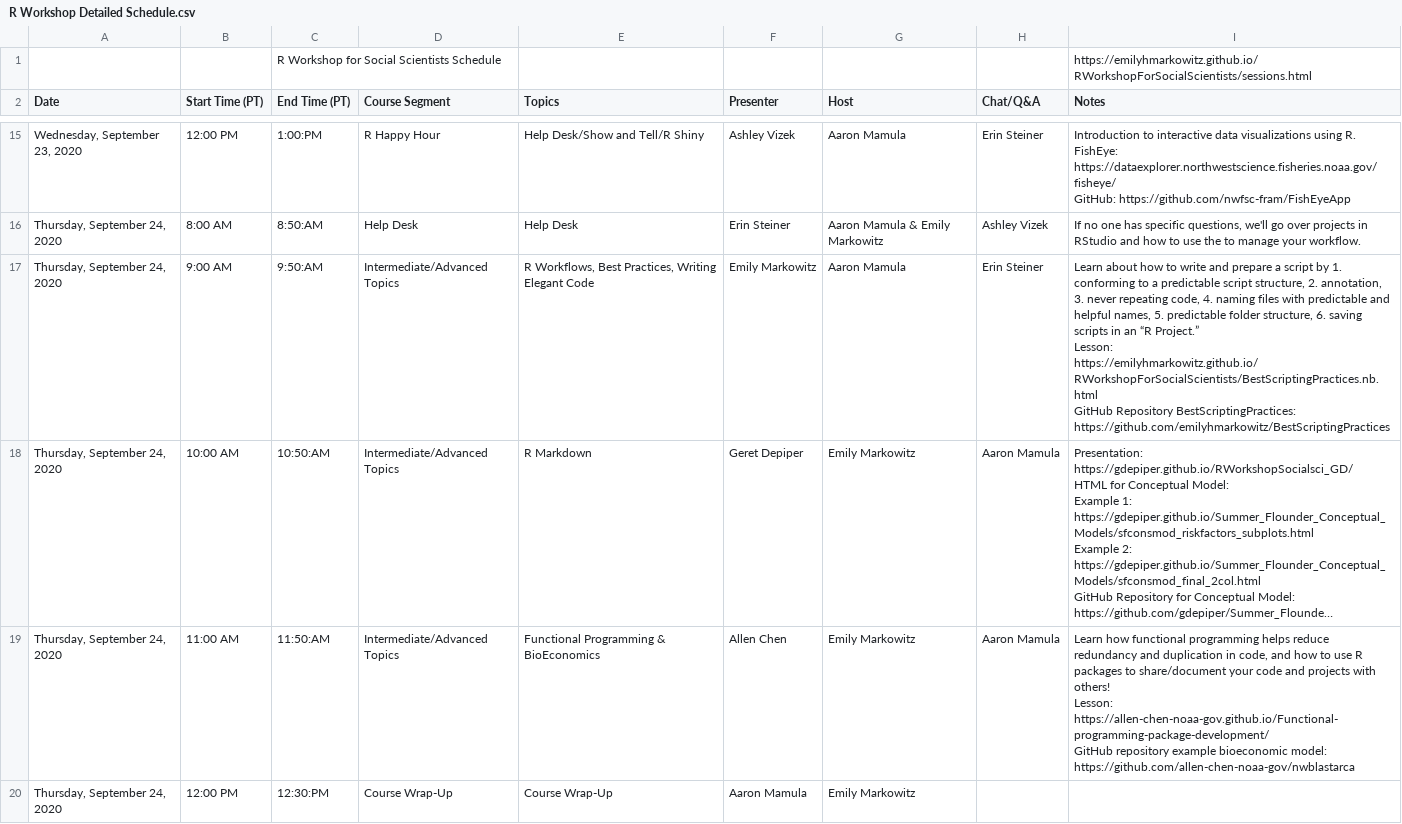
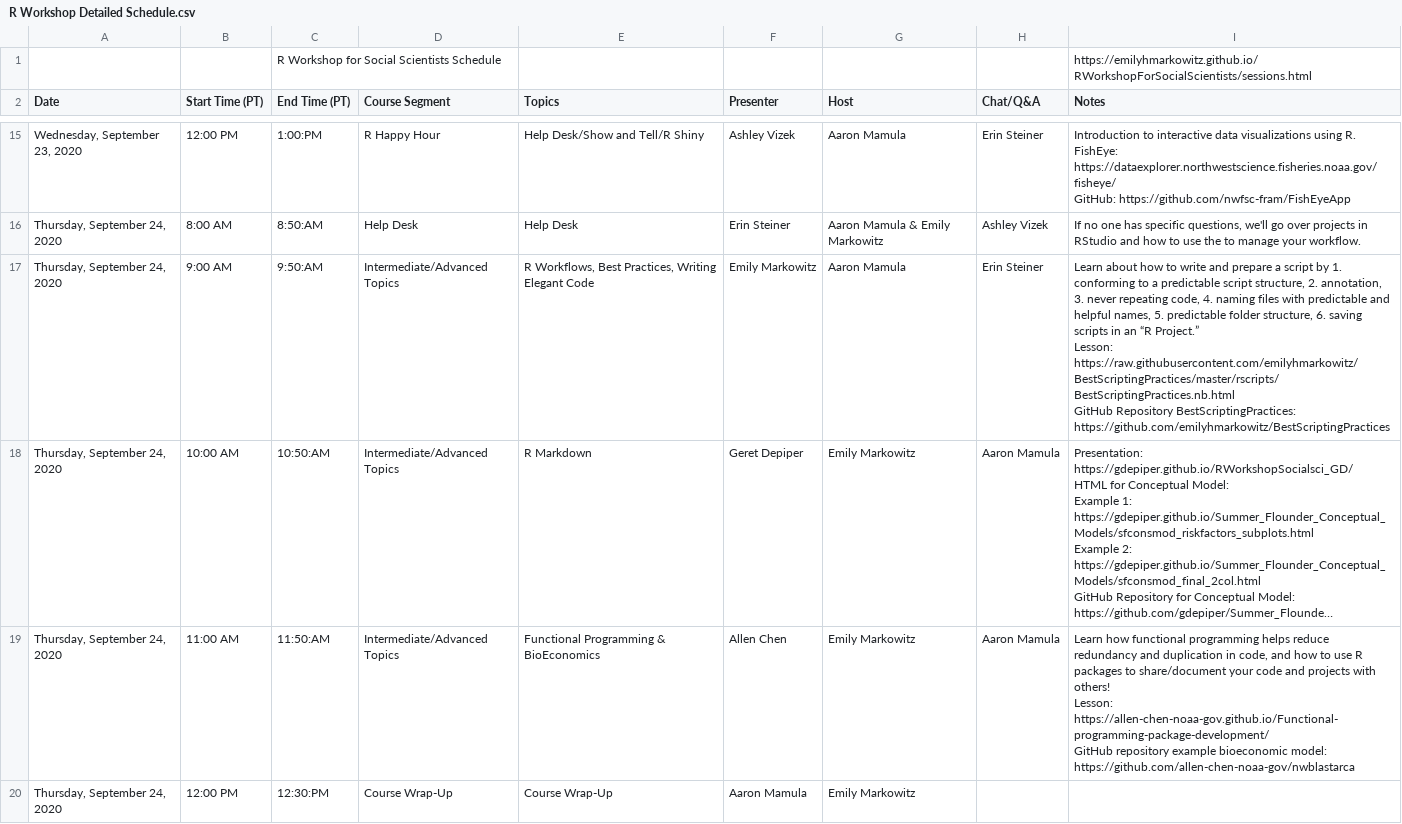
Before and after one commit to EmilyMarkowitz-NOAA/RWorkshopForSocialScientists, a CSV file: R Workshop Detailed Schedule.csv, drawn as a sheet; only a part is shown, gaps mark what is left out; long unchanged cells end in …; ↵ is a line break in a cell; the diff names each change by its address in the sheet, - before the commit and + after, or states it on an @@ line.

Commit message:
New BestScriptingPractices .nb.html

```diff
--- a/R Workshop Detailed Schedule.csv
+++ b/R Workshop Detailed Schedule.csv
-I17 (Notes): …Project.” ↵ Lesson: https://emilyhmarkowitz.github.io/RWorkshopForSocialScientists/BestScriptingPractices.nb.html ↵ GitHub Repository…
+I17 (Notes): …Project.” ↵ Lesson: https://raw.githubusercontent.com/emilyhmarkowitz/BestScriptingPractices/master/rscripts/BestScriptingPractices.nb.html ↵ GitHub Repository…
```
Also changed, not shown: 1 other file.
